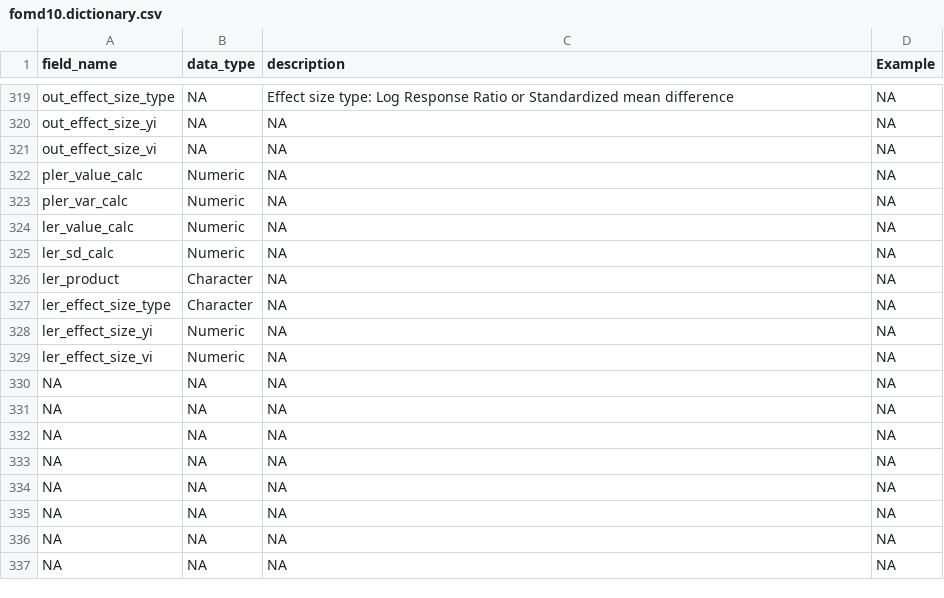
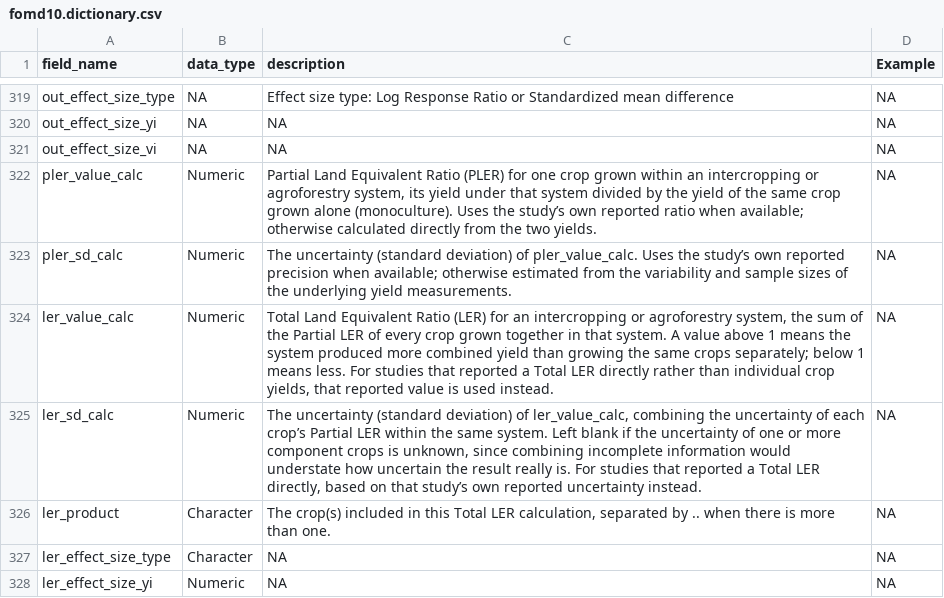
Before and after one commit to andreacsanchezb10/Agroecology_Evidence_Hub, a CSV file: 02.FOMD/04.metadata_effectsize/fomd10_subset_modelling_teams/fomd10.dictionary.csv, drawn as a sheet; only a part is shown, gaps mark what is left out; the shorter side is filled out with more unchanged rows.

```diff
--- a/02.FOMD/04.metadata_effectsize/fomd10_subset_modelling_teams/fomd10.dictionary.csv
+++ b/02.FOMD/04.metadata_effectsize/fomd10_subset_modelling_teams/fomd10.dictionary.csv
@@ -331,7 +331,7 @@ out_effect_size_yi,NA,NA,NA
 out_effect_size_vi,NA,NA,NA
-pler_value_calc,Numeric,NA,NA
-pler_var_calc,Numeric,NA,NA
-ler_value_calc,Numeric,NA,NA
-ler_sd_calc,Numeric,NA,NA
-ler_product,Character,NA,NA
+pler_value_calc,Numeric,"Partial Land Equivalent Ratio (PLER) for one crop grown within an intercropping or agroforestry system, its yield under that system divided by the yield of the same crop grown alone (monoculture). Uses the study’s own reported ratio when available; otherwise calculated directly from the two yields.",NA
+pler_sd_calc,Numeric,The uncertainty (standard deviation) of pler_value_calc. Uses the study’s own reported precision when available; otherwise estimated from the variability and sample sizes of the underlying yield measurements.,NA
+ler_value_calc,Numeric,"Total Land Equivalent Ratio (LER) for an intercropping or agroforestry system, the sum of the Partial LER of every crop grown together in that system. A value above 1 means the system produced more combined yield than growing the same crops separately; below 1 means less. For studies that reported a Total LER directly rather than individual crop yields, that reported value is used instead.",NA
+ler_sd_calc,Numeric,"The uncertainty (standard deviation) of ler_value_calc, combining the uncertainty of each crop’s Partial LER within the same system. Left blank if the uncertainty of one or more component crops is unknown, since combining incomplete information would understate how uncertain the result really is. For studies that reported a Total LER directly, based on that study’s own reported uncertainty instead.",NA
+ler_product,Character,"The crop(s) included in this Total LER calculation, separated by .. when there is more than one.",NA
 ler_effect_size_type,Character,NA,NA
```
Also changed, not shown: 02.FOMD/04.metadata_effectsize/fomd10_subset_modelling_teams/ontologies_01practices.csv, 7 other files.
